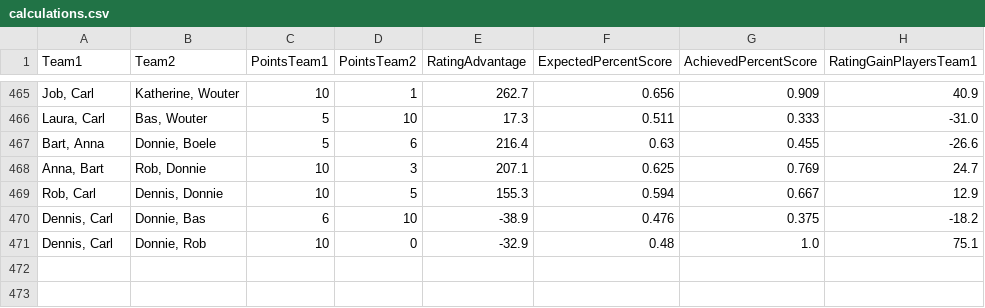
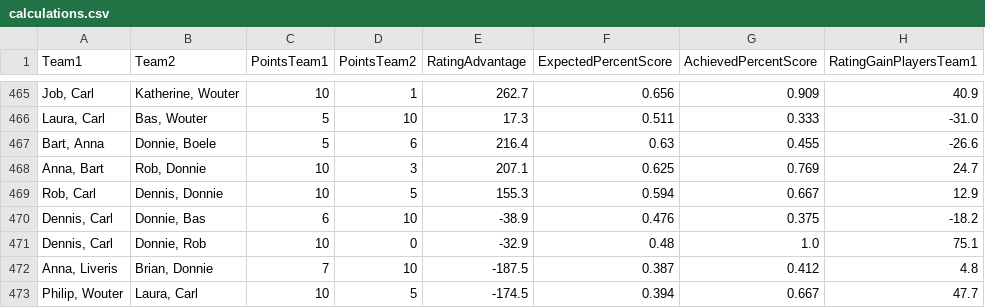
Before and after one commit to BartvonMeijenfeldt/fussball_rankings, a CSV file: calculations.csv, drawn as a sheet; only a part is shown, gaps mark what is left out; the diff names each change by its address in the sheet, - before the commit and + after, or states it on an @@ line.

```diff
--- a/calculations.csv
+++ b/calculations.csv
+row 472: Anna, Liveris | Brian, Donnie | 7 | 10 | -187.5 | 0.387 | 0.412 | 4.8
+row 473: Philip, Wouter | Laura, Carl | 10 | 5 | -174.5 | 0.394 | 0.667 | 47.7
```
Also changed, not shown: beta_ratings.csv, results_table_football.csv, 1 other file.
